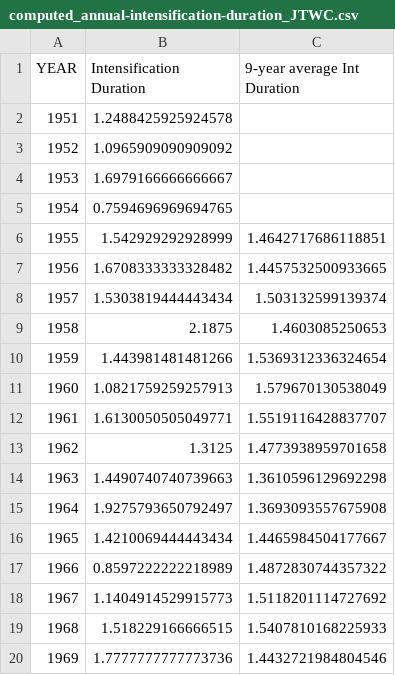
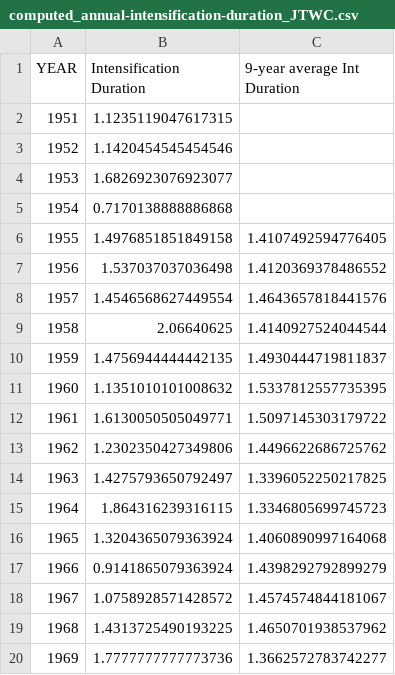
Before and after one commit to ngcaden/pacific_typhoon_model, a CSV file: Data/Computed-Data/computed_annual-intensification-duration_JTWC.csv, drawn as a sheet; only a part is shown; the diff covers the shown part only.

Commit message:
Increase correlation by 0.01 through selective filtering of cyclones with landfall during intensification

```diff
--- a/Data/Computed-Data/computed_annual-intensification-duration_JTWC.csv
+++ b/Data/Computed-Data/computed_annual-intensification-duration_JTWC.csv
@@ -1,20 +1,20 @@
 YEAR,Intensification Duration,9-year average Int Duration
-1951,1.2488425925924578,
-1952,1.0965909090909092,
-1953,1.6979166666666667,
-1954,0.7594696969694765,
-1955,1.542929292928999,1.4642717686118851
-1956,1.6708333333328482,1.4457532500933665
-1957,1.5303819444443434,1.503132599139374
-1958,2.1875,1.4603085250653
-1959,1.443981481481266,1.5369312336324654
-1960,1.0821759259257913,1.579670130538049
-1961,1.6130050505049771,1.5519116428837707
-1962,1.3125,1.4773938959701658
-1963,1.4490740740739663,1.3610596129692298
-1964,1.9275793650792497,1.3693093557675908
-1965,1.4210069444443434,1.4465984504177667
-1966,0.8597222222218989,1.4872830744357322
-1967,1.1404914529915773,1.5118201114727692
-1968,1.518229166666515,1.5407810168225933
-1969,1.7777777777773736,1.4432721984804546
+1951,1.1235119047617315,
+1952,1.1420454545454546,
+1953,1.6826923076923077,
+1954,0.7170138888886868,
+1955,1.4976851851849158,1.4107492594776405
+1956,1.537037037036498,1.4120369378486552
+1957,1.4546568627449554,1.4643657818441576
+1958,2.06640625,1.4140927524044544
+1959,1.4756944444442135,1.4930444719811837
+1960,1.1351010101008632,1.5337812557735395
+1961,1.6130050505049771,1.5097145303179722
+1962,1.2302350427349806,1.4496622686725762
+1963,1.4275793650792497,1.3396052250217825
+1964,1.864316239316115,1.3346805699745723
+1965,1.3204365079363924,1.4060890997164068
+1966,0.9141865079363924,1.4398292792899279
+1967,1.0758928571428572,1.4574574844181067
+1968,1.4313725490193225,1.4650701938537962
+1969,1.7777777777773736,1.3662572783742277
```
Also changed, not shown: 76 edited cells elsewhere in this file, Data/Computed-Data/computed_annual-intensification-rate_JTWC.csv, Data/Computed-Data/computed_annual-max-intensity_JTWC.csv, 5 other files.
